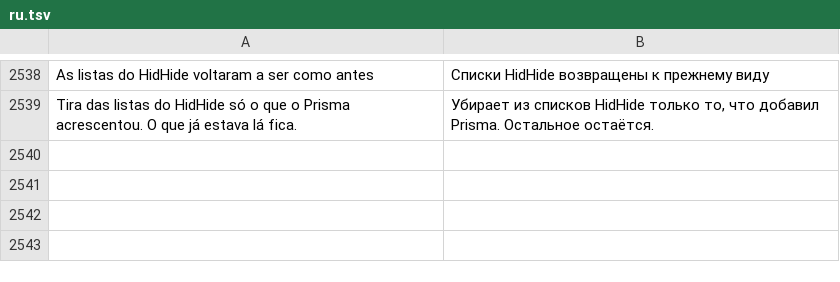
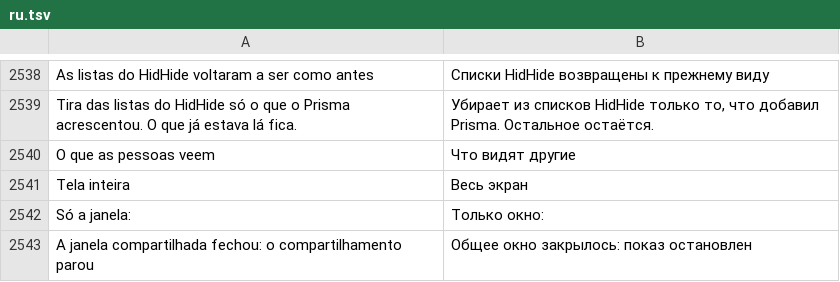
Before and after one commit to maliquem/Prisma, a TSV file: res/ru.tsv, drawn as a sheet; only a part is shown, gaps mark what is left out.

Commit message:
feat(stream): compartilhar só uma janela
Lista das janelas abertas na aba Compartilhar (Tela inteira continua o padrão).
Captura por WGC da janela; mouse e teclado vão só para ela, com a posição na
área dela; clique fora é ignorado; a janela vem para frente antes da entrada.
Se a janela fecha, o compartilhamento para com aviso; redimensionar reinicia o
vídeo. Testes da conversão de posição e do filtro da lista.

```diff
--- a/res/ru.tsv
+++ b/res/ru.tsv
@@ -2539 +2539,5 @@ As listas do HidHide voltaram a ser como antes	Списки HidHide возвра
 Tira das listas do HidHide só o que o Prisma acrescentou. O que já estava lá fica.	Убирает из списков HidHide только то, что добавил Prisma. Остальное остаётся.
+O que as pessoas veem	Что видят другие
+Tela inteira	Весь экран
+Só a janela:	Только окно:
+A janela compartilhada fechou: o compartilhamento parou	Общее окно закрылось: показ остановлен
```
Also changed, not shown: res/en.tsv, res/es.tsv, 13 other files.
